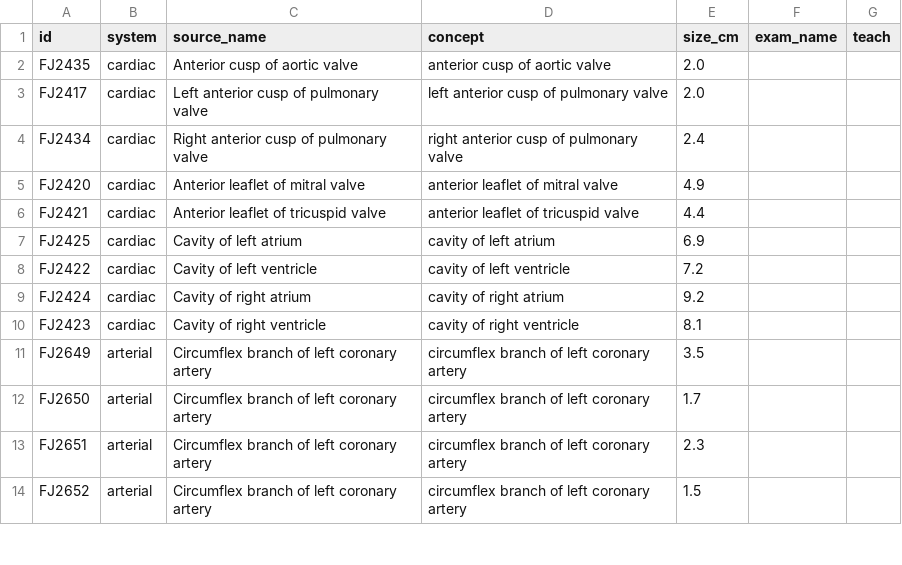
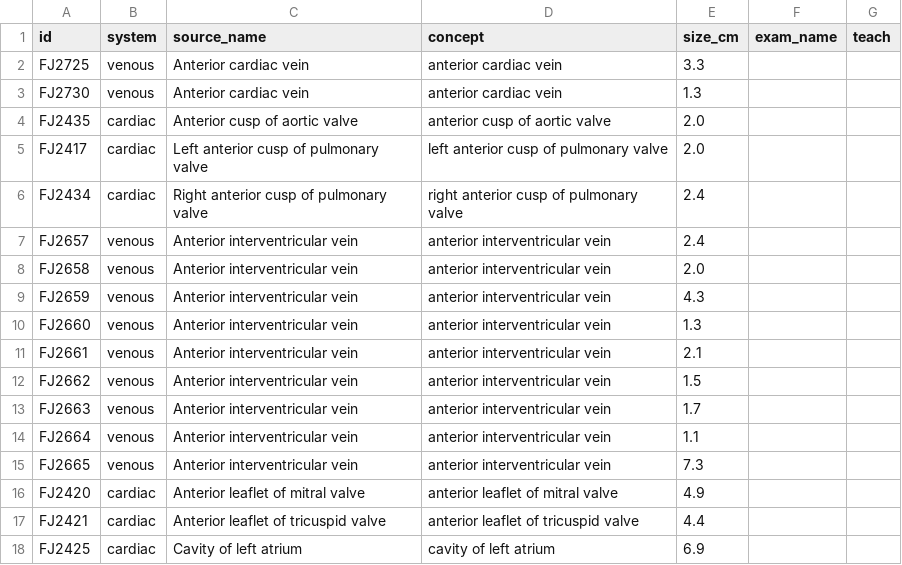
Before and after one commit to Resurface-Med/resurface-app, a CSV file: content/anatomy/heart.csv, drawn as a sheet; only a part is shown; the shorter side is filled out with more unchanged rows; the diff covers the shown part only.

```diff
--- a/content/anatomy/heart.csv
+++ b/content/anatomy/heart.csv
@@ -1,2 +1,4 @@
 id,system,source_name,concept,size_cm,exam_name,teach
+FJ2725,venous,Anterior cardiac vein,anterior cardiac vein,3.3,,
+FJ2730,venous,Anterior cardiac vein,anterior cardiac vein,1.3,,
 FJ2435,cardiac,Anterior cusp of aortic valve,anterior cusp of aortic valve,2.0,,
@@ -4,2 +6,11 @@ FJ2417,cardiac,Left anterior cusp of pulmonary valve,left anterior cusp of pulmo
 FJ2434,cardiac,Right anterior cusp of pulmonary valve,right anterior cusp of pulmonary valve,2.4,,
+FJ2657,venous,Anterior interventricular vein,anterior interventricular vein,2.4,,
+FJ2658,venous,Anterior interventricular vein,anterior interventricular vein,2.0,,
+FJ2659,venous,Anterior interventricular vein,anterior interventricular vein,4.3,,
+FJ2660,venous,Anterior interventricular vein,anterior interventricular vein,1.3,,
+FJ2661,venous,Anterior interventricular vein,anterior interventricular vein,2.1,,
+FJ2662,venous,Anterior interventricular vein,anterior interventricular vein,1.5,,
+FJ2663,venous,Anterior interventricular vein,anterior interventricular vein,1.7,,
+FJ2664,venous,Anterior interventricular vein,anterior interventricular vein,1.1,,
+FJ2665,venous,Anterior interventricular vein,anterior interventricular vein,7.3,,
 FJ2420,cardiac,Anterior leaflet of mitral valve,anterior leaflet of mitral valve,4.9,,
```
Also changed, not shown: 17 added rows and 1 edited cell elsewhere in this file, content/anatomy/thorax.csv, 7 other files.
